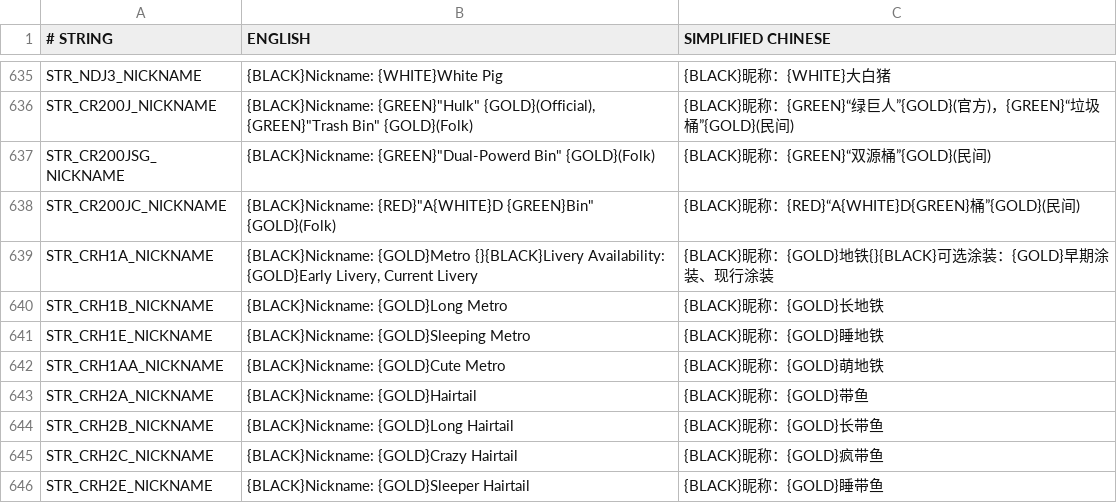
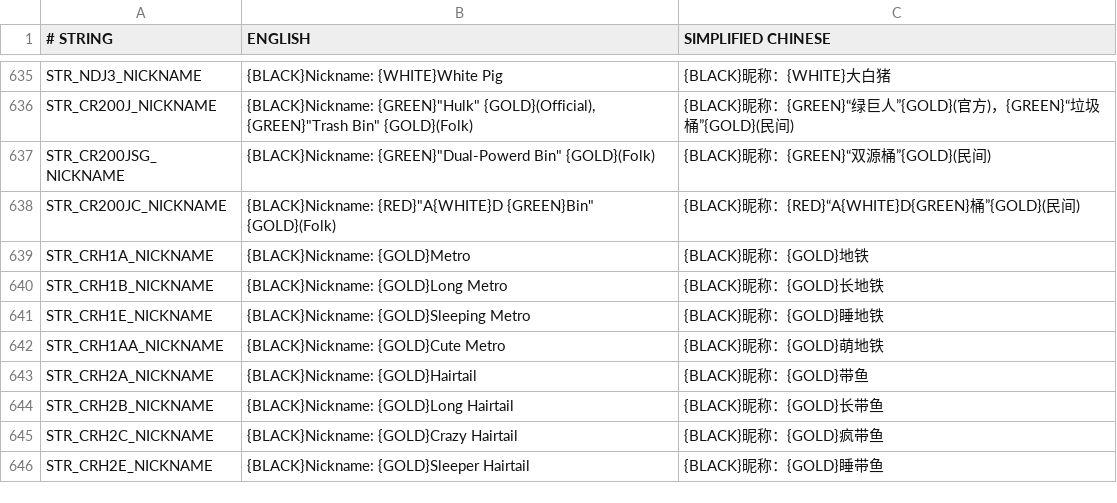
Before and after one commit to OpenTTD-China-Set/China-Set-Trains, a CSV file: docs/str.CSV, drawn as a sheet; only a part is shown, gaps mark what is left out.

```diff
--- a/docs/str.CSV
+++ b/docs/str.CSV
@@ -638,3 +638,3 @@ STR_CR200JSG_NICKNAME,"{BLACK}Nickname: {GREEN}""Dual-Powerd Bin"" {GOLD}(Folk)"
 STR_CR200JC_NICKNAME,"{BLACK}Nickname: {RED}""A{WHITE}D {GREEN}Bin"" {GOLD}(Folk)",{BLACK}昵称：{RED}“A{WHITE}D{GREEN}桶”{GOLD}(民间)
-STR_CRH1A_NICKNAME,"{BLACK}Nickname: {GOLD}Metro {}{BLACK}Livery Availability: {GOLD}Early Livery, Current Livery",{BLACK}昵称：{GOLD}地铁{}{BLACK}可选涂装：{GOLD}早期涂装、现行涂装
+STR_CRH1A_NICKNAME,{BLACK}Nickname: {GOLD}Metro ,{BLACK}昵称：{GOLD}地铁
 STR_CRH1B_NICKNAME,{BLACK}Nickname: {GOLD}Long Metro ,{BLACK}昵称：{GOLD}长地铁
```
